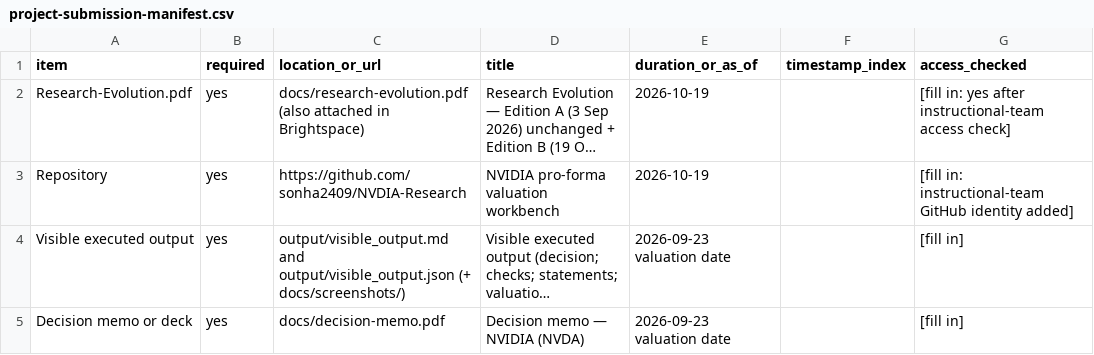
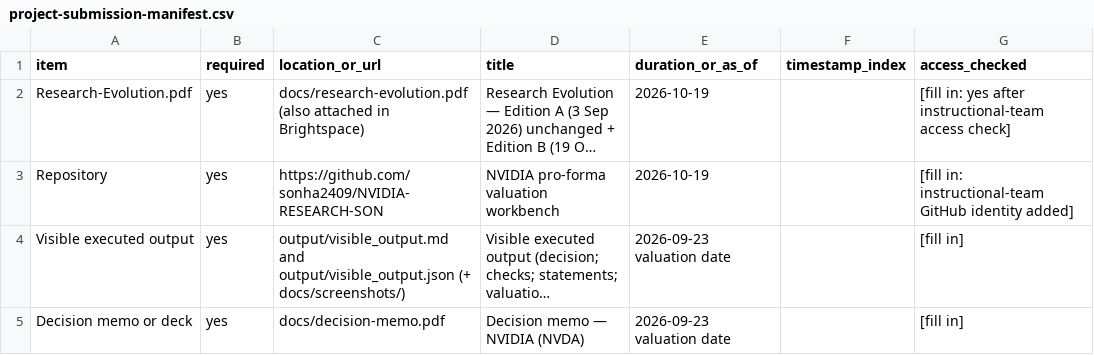
Before and after one commit to Jesstran12/NVDIA-Research, a CSV file: docs/project-submission-manifest.csv, drawn as a sheet; only a part is shown; long unchanged cells end in …; the diff names each change by its address in the sheet, - before the commit and + after, or states it on an @@ line.

Commit message:
Rename repository links to NVIDIA-RESEARCH-SON

```diff
--- a/docs/project-submission-manifest.csv
+++ b/docs/project-submission-manifest.csv
-C3 (location_or_url): https://github.com/sonha2409/NVDIA-Research
+C3 (location_or_url): https://github.com/sonha2409/NVIDIA-RESEARCH-SON
```
Also changed, not shown: 3 other files.
